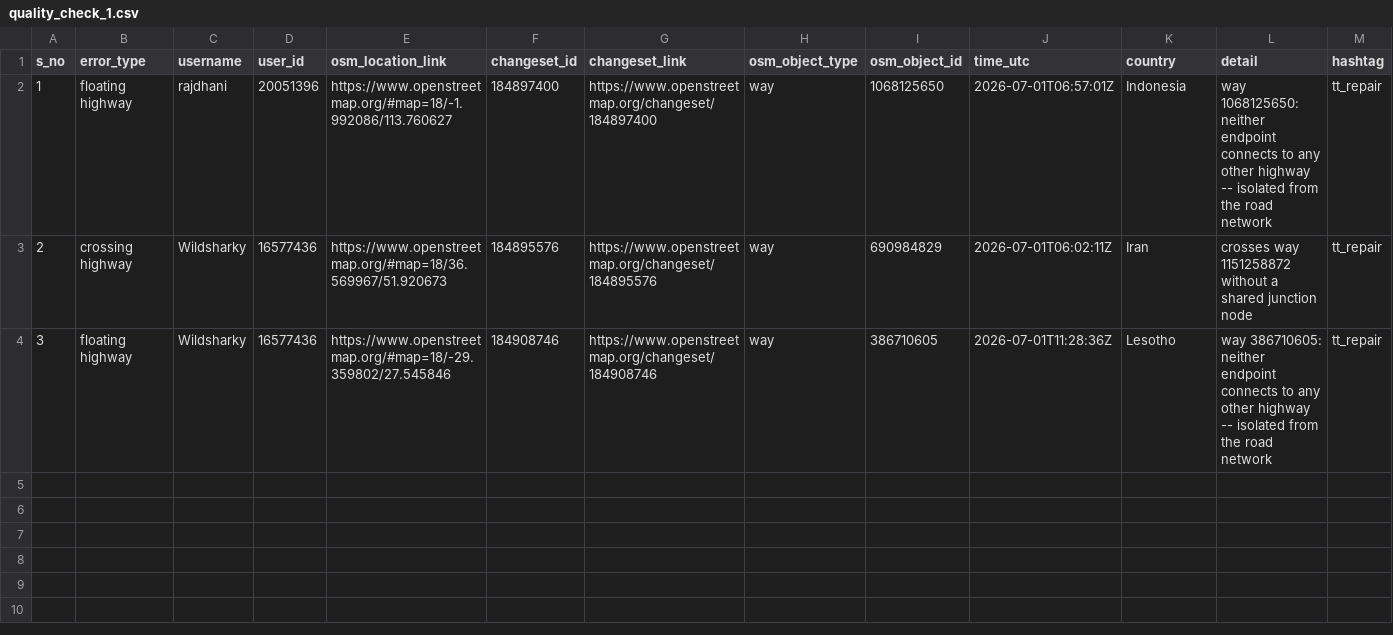
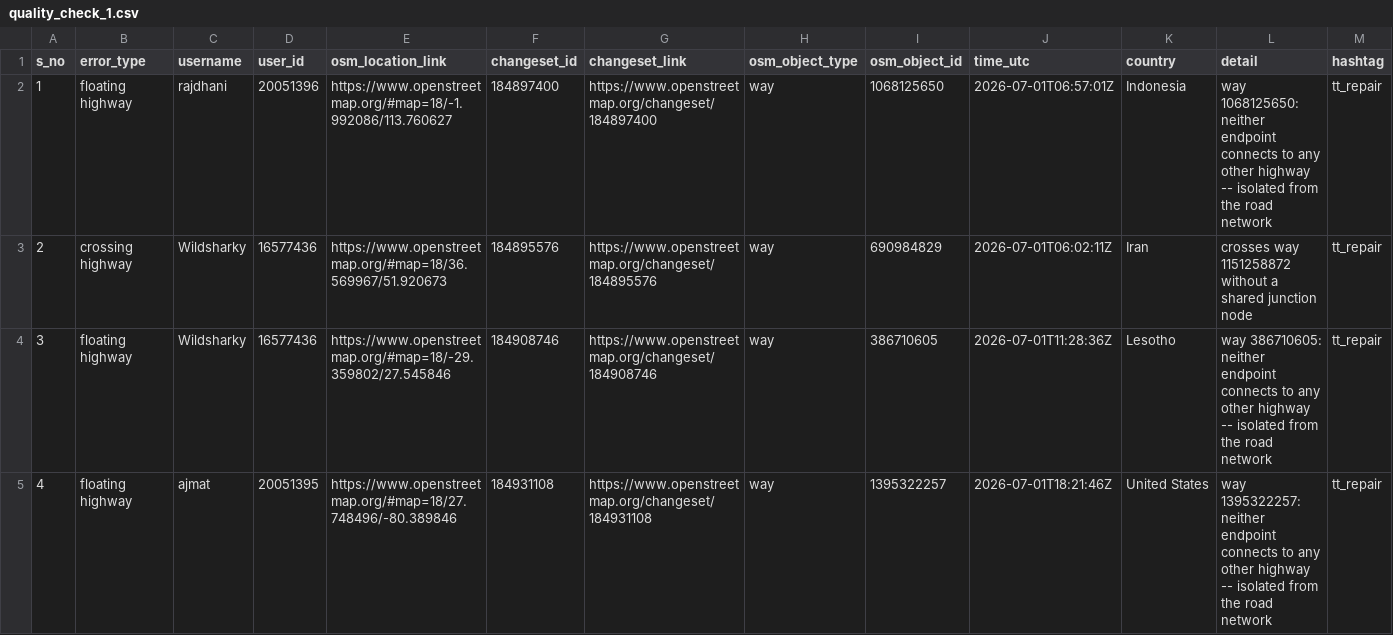
Before and after one commit to KingVik-Planet/OSM_QC_tt_repair, a CSV file: data/quality_check_1.csv, drawn as a sheet; the diff names each change by its address in the sheet, - before the commit and + after, or states it on an @@ line.

```diff
--- a/data/quality_check_1.csv
+++ b/data/quality_check_1.csv
+row 5: 4 | floating highway | ajmat | 20051395 | https://www.openstreetmap.org/#map=18/27.748496/-80.389846 | 184931108 | https://www.openstreetmap.org/changeset/184931108 | way | 1395322257 | 2026-07-01T18:21:46Z | United States | way 1395322257: neither endpoint connects to any other highway -- isolated from the road network | tt_repair
```
Also changed, not shown: 2 other files.
